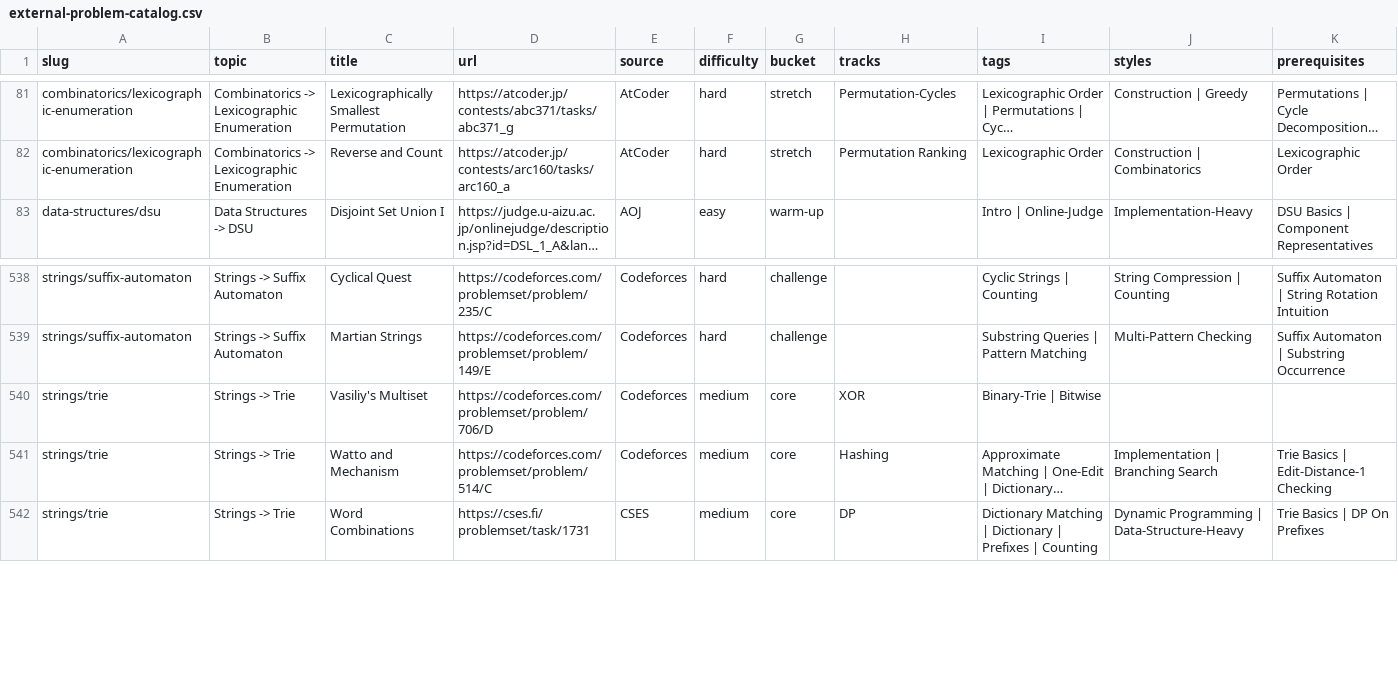
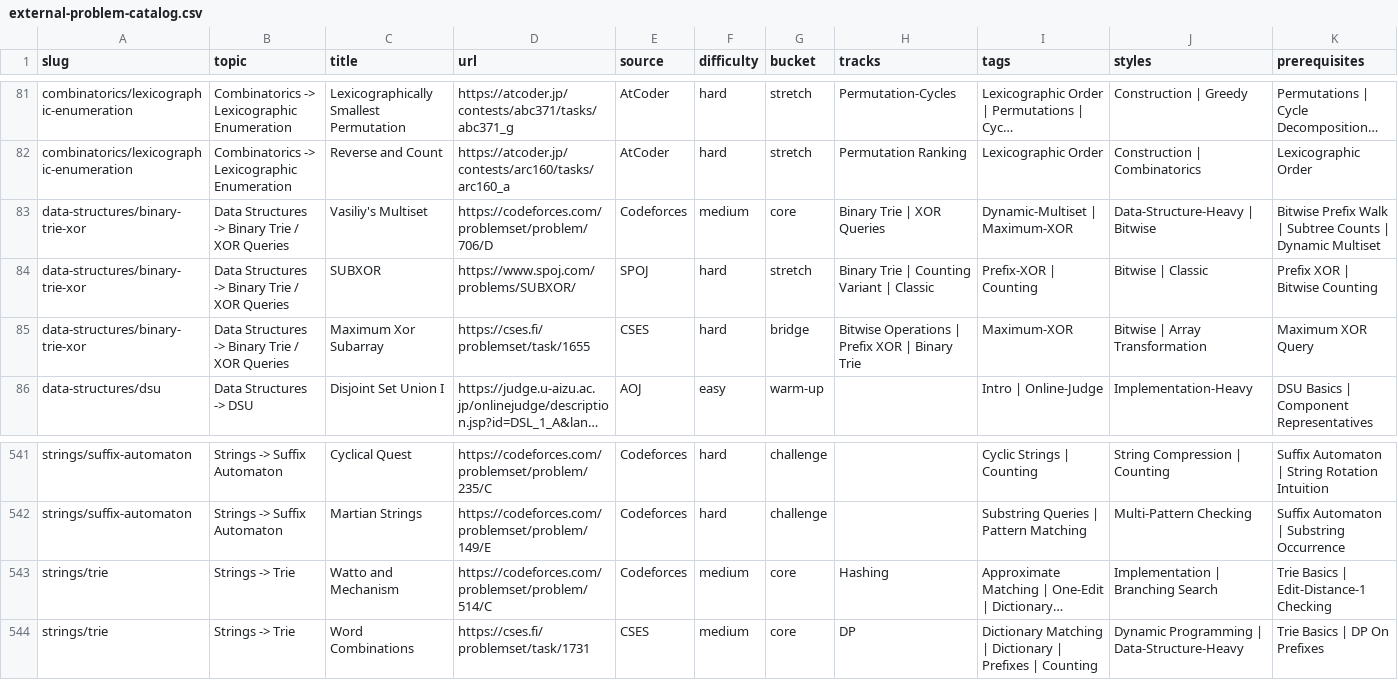
Before and after one commit to mtuann/competitive-programming-cpp, a CSV file: docs/external-problem-catalog.csv, drawn as a sheet; only a part is shown, gaps mark what is left out; long unchanged cells end in …; removed rows and columns are numbered as before the commit, all else as after; rows hold the shown columns only; the diff names each change by its address in the sheet, - before the commit and + after, or states it on an @@ line.

Commit message:
content: add binary trie xor learning lane

```diff
--- a/docs/external-problem-catalog.csv
+++ b/docs/external-problem-catalog.csv
+row 83: data-structures/binary-trie-xor | Data Structures -> Binary Trie / XOR Queries | Vasiliy's Multiset | https://codeforces.com/problemset/problem/706/D | Codeforces | medium | core | Binary Trie | XOR Queries | Dynamic-Multiset | Maximum-XOR | Data-Structure-Heavy | Bitwise | Bitwise Prefix Walk | Subtree Counts | Dynamic Multiset
+row 84: data-structures/binary-trie-xor | Data Structures -> Binary Trie / XOR Queries | SUBXOR | https://www.spoj.com/problems/SUBXOR/ | SPOJ | hard | stretch | Binary Trie | Counting Variant | Classic | Prefix-XOR | Counting | Bitwise | Classic | Prefix XOR | Bitwise Counting
+row 85: data-structures/binary-trie-xor | Data Structures -> Binary Trie / XOR Queries | Maximum Xor Subarray | https://cses.fi/problemset/task/1655 | CSES | hard | bridge | Bitwise Operations | Prefix XOR | Binary Trie | Maximum-XOR | Bitwise | Array Transformation | Maximum XOR Query
-row 540: strings/trie | Strings -> Trie | Vasiliy's Multiset | https://codeforces.com/problemset/problem/706/D | Codeforces | medium | core | XOR | Binary-Trie | Bitwise
```
Also changed, not shown: docs/repo-problem-catalog.csv, 25 other files.
